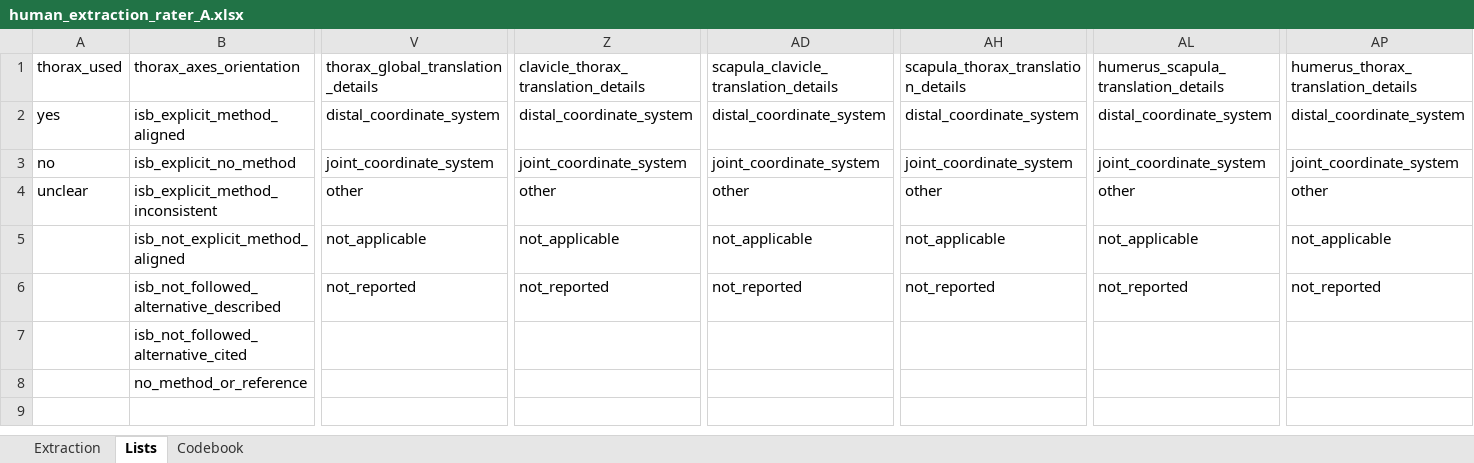
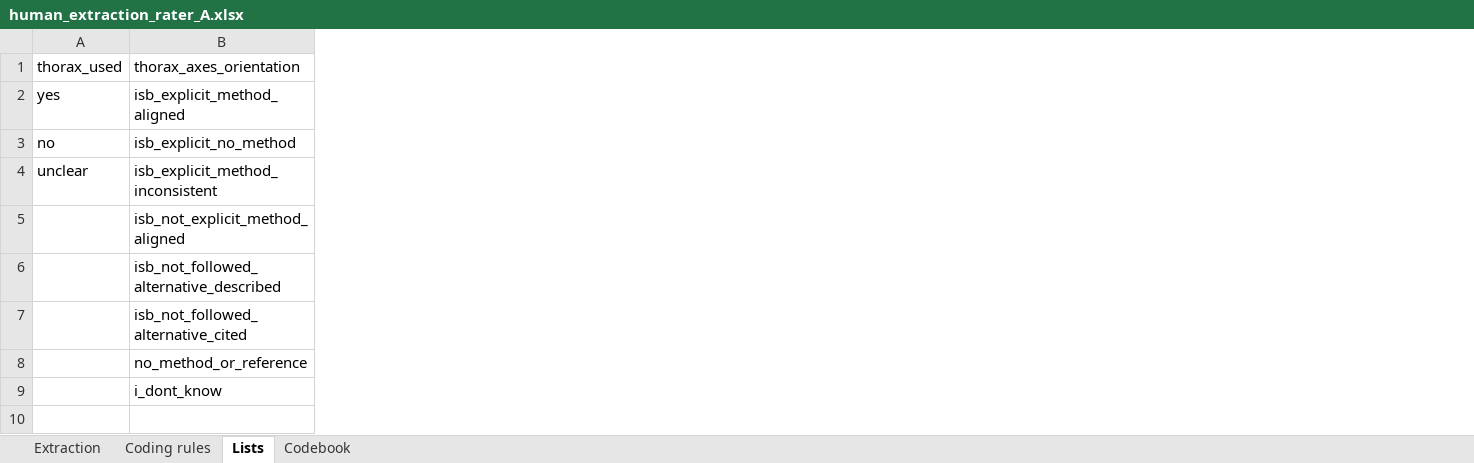
Before and after one commit to mickaelbegon/Review_extraction, an Excel workbook: validation_study/human_extraction_rater_A.xlsx, sheet Lists, drawn as a sheet; only a part is shown, gaps mark what is left out; values as stored, in another font and other column widths than the file's, no borders; removed rows and columns are numbered as before the commit, all else as after; rows hold the shown columns only; the diff covers the shown part only; the diff names each change by its address in the sheet, - before the commit and + after, or states it on an @@ line.

```diff
--- a/validation_study/human_extraction_rater_A.xlsx (sheet Lists)
+++ b/validation_study/human_extraction_rater_A.xlsx (sheet Lists)
+sheet tab: Coding rules
-column V, rows 1-6: thorax_global_translation_details | distal_coordinate_system | joint_coordinate_system | other | not_applicable | not_reported
-column Z, rows 1-6: clavicle_thorax_translation_details | distal_coordinate_system | joint_coordinate_system | other | not_applicable | not_reported
-column AD, rows 1-6: scapula_clavicle_translation_details | distal_coordinate_system | joint_coordinate_system | other | not_applicable | not_reported
-column AH, rows 1-6: scapula_thorax_translation_details | distal_coordinate_system | joint_coordinate_system | other | not_applicable | not_reported
-column AL, rows 1-6: humerus_scapula_translation_details | distal_coordinate_system | joint_coordinate_system | other | not_applicable | not_reported
-column AP, rows 1-6: humerus_thorax_translation_details | distal_coordinate_system | joint_coordinate_system | other | not_applicable | not_reported
+row 9:  | i_dont_know
```
Also changed, not shown: 3 edited cells elsewhere in this sheet, sheet Codebook, sheet Extraction, validation_study/human_extraction_rater_B.xlsx, 7 other files.
